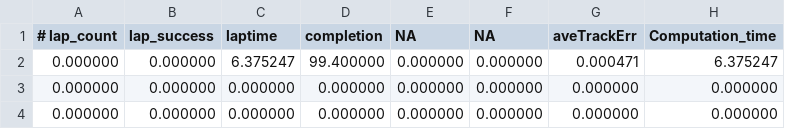
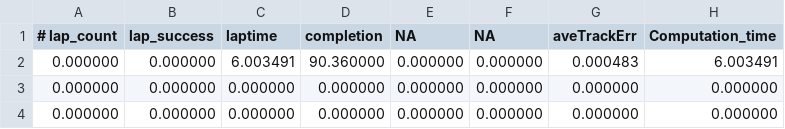
Before and after one commit to 22902716/Ros2PP, a CSV file: src/my_waypoint_follower/my_waypoint_follower/csv/PP_CornerHallE_ros_rviz.csv, drawn as a sheet.

```diff
--- a/src/my_waypoint_follower/my_waypoint_follower/csv/PP_CornerHallE_ros_rviz.csv
+++ b/src/my_waypoint_follower/my_waypoint_follower/csv/PP_CornerHallE_ros_rviz.csv
@@ -1,3 +1,3 @@
 # lap_count, lap_success, laptime, completion, NA, NA, aveTrackErr, Computation_time
-0.000000  ,0.000000  ,6.375247  ,99.400000 ,0.000000  ,0.000000  ,0.000471  ,6.375247
+0.000000  ,0.000000  ,6.003491  ,90.360000 ,0.000000  ,0.000000  ,0.000483  ,6.003491
 0.000000  ,0.000000  ,0.000000  ,0.000000  ,0.000000  ,0.000000  ,0.000000  ,0.000000
```
Also changed, not shown: 24 other files.
